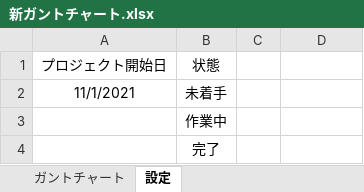
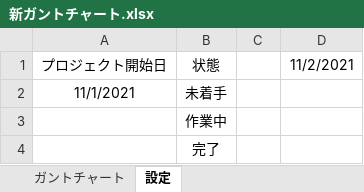
Before and after one commit to chinpanGX/DirectX11_PanzerActionGame, an Excel workbook: 新ガントチャート.xlsx, sheet 設定, drawn as a sheet; values as stored, in another font and other column widths than the file's, no borders; the diff names each change by its address in the sheet, - before the commit and + after, or states it on an @@ line.

```diff
--- a/新ガントチャート.xlsx (sheet 設定)
+++ b/新ガントチャート.xlsx (sheet 設定)
-D1: (empty)
+D1: 11/2/2021
```
Also changed, not shown: sheet ガントチャート, 6 other files.
